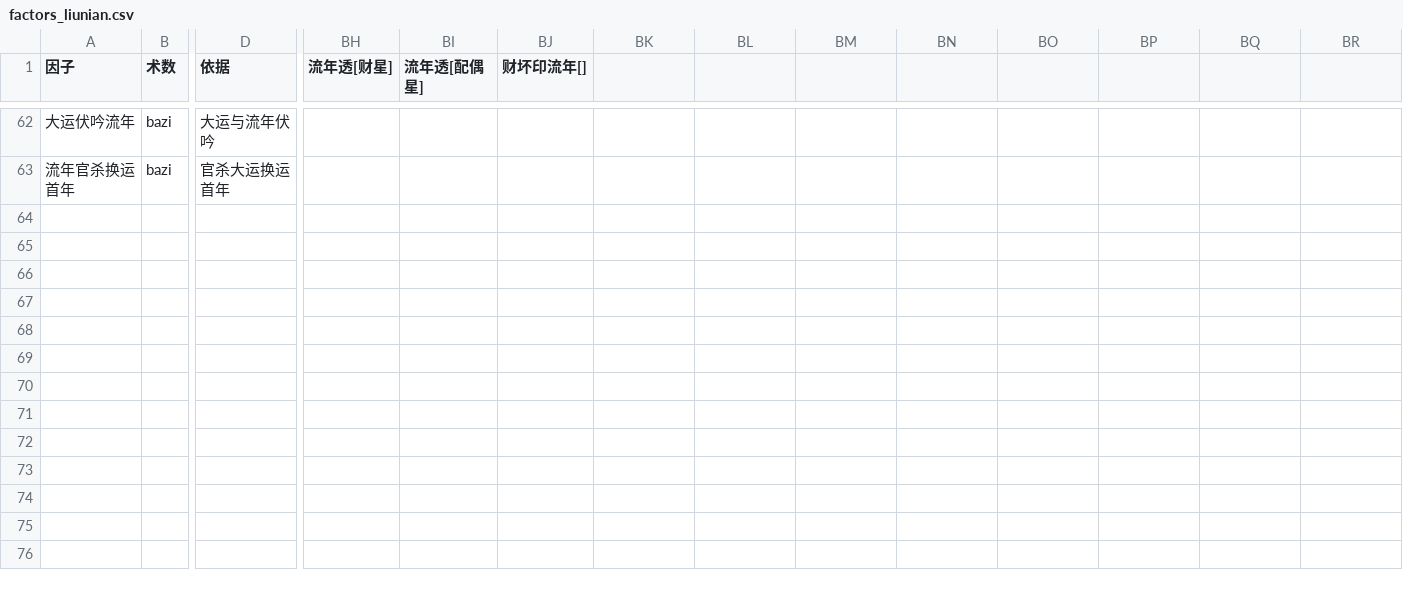
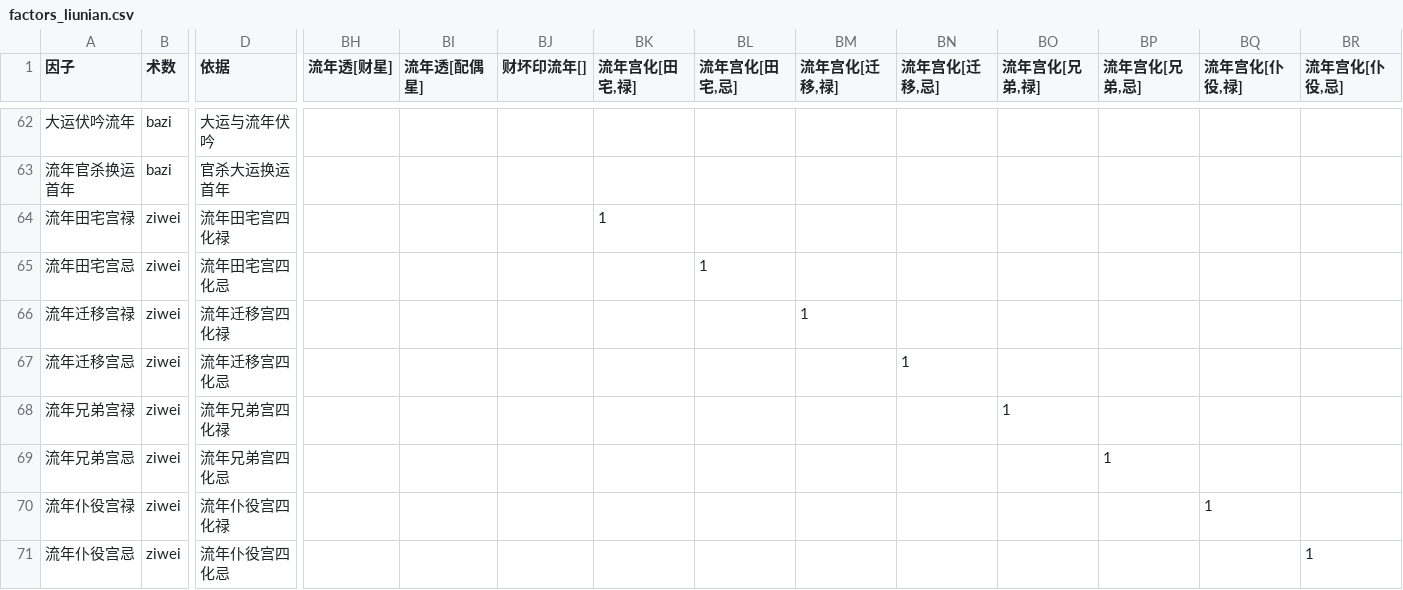
Before and after one commit to ml8s/liki, a CSV file: skills/liki-bazi/tools/factors/factors_liunian.csv, drawn as a sheet; only a part is shown, gaps mark what is left out; rows hold the shown columns only; the diff names each change by its address in the sheet, - before the commit and + after, or states it on an @@ line.

Commit message:
refactor(liki-bazi): 流年命理域完善——紫微流年补全 12 宫 + 别名/契约修正
基于三轴评审（正交/建模/命理正确性）的修复与补齐，未 push。

- 场景别名修正：yearly_marriage 补全婚变断语可达（ymar_110x/111 归年六亲）；yearly_career 补年旺衰（ys_209/210 可达）；yingqi 别名补全紫微宫位年域
- 紫微流年补全 4 宫：新增 年田宅/年迁移/年兄弟/年仆役（含流年禄/忌断语），流年因子 62→70，与紫微本命 12 宫对称
- duanyu：_YEAR_PALACE_RULES 8→12 宫；docstring 更新为命理域；test_integration query 域改为十神
- skill-tools.json yearly_range/calibrate enum 补 4 年域；FACTOR_MODEL 流年因子 70 + 清单 #63-70；README 断语 688→696
- 验证：pytest 167 + make check 0 错误 + pre-push 全绿

```diff
--- a/skills/liki-bazi/tools/factors/factors_liunian.csv
+++ b/skills/liki-bazi/tools/factors/factors_liunian.csv
-BK1: (empty)
+BK1: 流年宫化[田宅,禄]
-BL1: (empty)
+BL1: 流年宫化[田宅,忌]
-BM1: (empty)
+BM1: 流年宫化[迁移,禄]
-BN1: (empty)
+BN1: 流年宫化[迁移,忌]
-BO1: (empty)
+BO1: 流年宫化[兄弟,禄]
-BP1: (empty)
+BP1: 流年宫化[兄弟,忌]
-BQ1: (empty)
+BQ1: 流年宫化[仆役,禄]
-BR1: (empty)
+BR1: 流年宫化[仆役,忌]
+row 64: 流年田宅宫禄 | ziwei | 流年田宅宫四化禄 |  |  |  | 1
+row 65: 流年田宅宫忌 | ziwei | 流年田宅宫四化忌 |  |  |  |  | 1
+row 66: 流年迁移宫禄 | ziwei | 流年迁移宫四化禄 |  |  |  |  |  | 1
+row 67: 流年迁移宫忌 | ziwei | 流年迁移宫四化忌 |  |  |  |  |  |  | 1
+row 68: 流年兄弟宫禄 | ziwei | 流年兄弟宫四化禄 |  |  |  |  |  |  |  | 1
+row 69: 流年兄弟宫忌 | ziwei | 流年兄弟宫四化忌 |  |  |  |  |  |  |  |  | 1
+row 70: 流年仆役宫禄 | ziwei | 流年仆役宫四化禄 |  |  |  |  |  |  |  |  |  | 1
+row 71: 流年仆役宫忌 | ziwei | 流年仆役宫四化忌 |  |  |  |  |  |  |  |  |  |  | 1
```
Also changed, not shown: skills/liki-bazi/tools/bazi/年六亲.csv, skills/liki-bazi/tools/bazi/年十神.csv, 11 other files.
